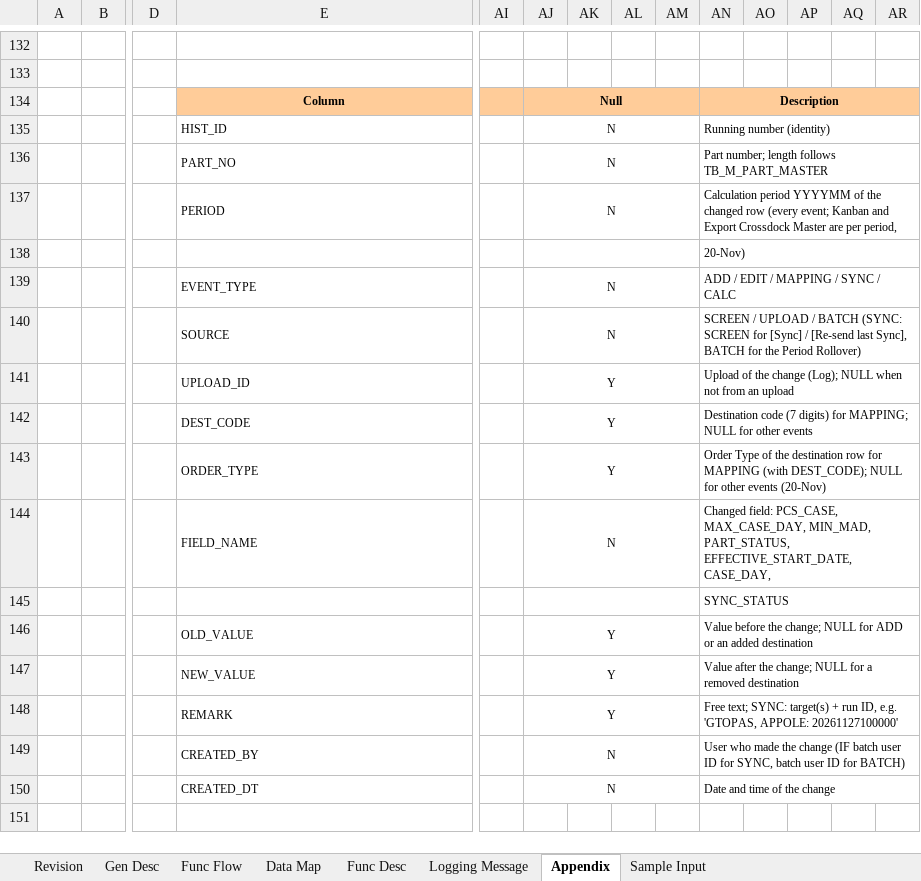
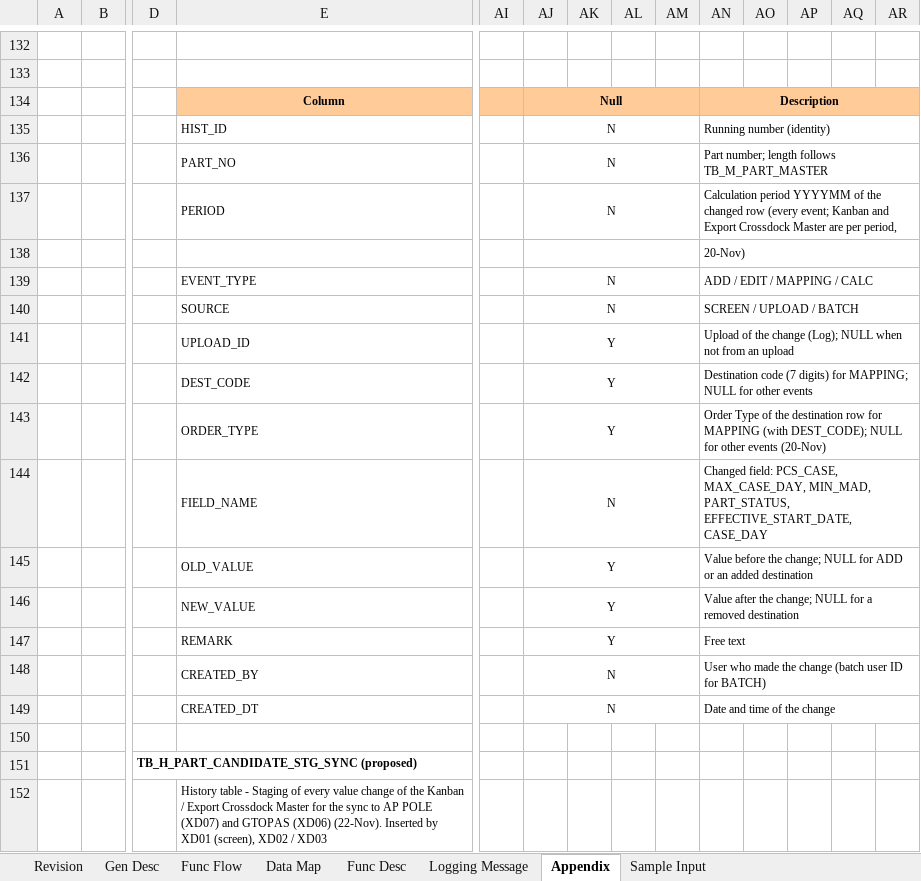
Before and after one commit to ivanrayhannn/crossdockpoc, an Excel workbook: deliverables/function_list_v2/uiss/XD05_UISS_Batch_DADVolumeCalculation.xlsx, sheet Appendix, drawn as a sheet; only a part is shown, gaps mark what is left out; the shorter side is filled out with more unchanged rows; values as stored, in another font and other column widths than the file's, no borders; removed rows and columns are numbered as before the commit, all else as after; rows hold the shown columns only; the diff covers the shown part only; the diff names each change by its address in the sheet, - before the commit and + after, or states it on an @@ line.

```diff
--- a/deliverables/function_list_v2/uiss/XD05_UISS_Batch_DADVolumeCalculation.xlsx (sheet Appendix)
+++ b/deliverables/function_list_v2/uiss/XD05_UISS_Batch_DADVolumeCalculation.xlsx (sheet Appendix)
-AN139: ADD / EDIT / MAPPING / SYNC / CALC
+AN139: ADD / EDIT / MAPPING / CALC
-AN140: …/ BATCH (SYNC: SCREEN for [Sync] / [Re-send last Sync], BATCH for the Period Rollover)
+AN140: …/ BATCH
-AN144: …PART_STATUS, EFFECTIVE_START_DATE, CASE_DAY,
+AN144: …PART_STATUS, EFFECTIVE_START_DATE, CASE_DAY
-row 145:  |  |  |  |  |  |  |  |  | SYNC_STATUS
-AN147: Free text; SYNC: target(s) + run ID, e.g. 'GTOPAS, APPOLE: 20261127100000'
+AN147: Free text
-AN148: …the change (IF batch user ID for SYNC, batch user ID…
+AN148: …the change (batch user ID…
+row 150: (empty)
+row 151:  |  | TB_H_PART_CANDIDATE_STG_SYNC (proposed)
+row 152:  |  |  | History table - Staging of every value change of the Kanban / Export Crossdock Master for the sync to AP POLE (XD07) and GTOPAS (XD06) (22-Nov). Inserted by XD01 (screen), XD02 / XD03
```
Also changed, not shown: 44 added rows, 4 removed rows and 6 edited cells elsewhere in this sheet, sheet Data Map, sheet Func Desc, sheet Func Flow, sheet Revision, sheet Sample Input, deliverables/function_list_v2/erd/Crossdock_DB_Structure.xlsx, deliverables/function_list_v2/uiss/XD02_UISS_Batch_CrossDockPartMasterUpload.xlsx, 26 other files.
